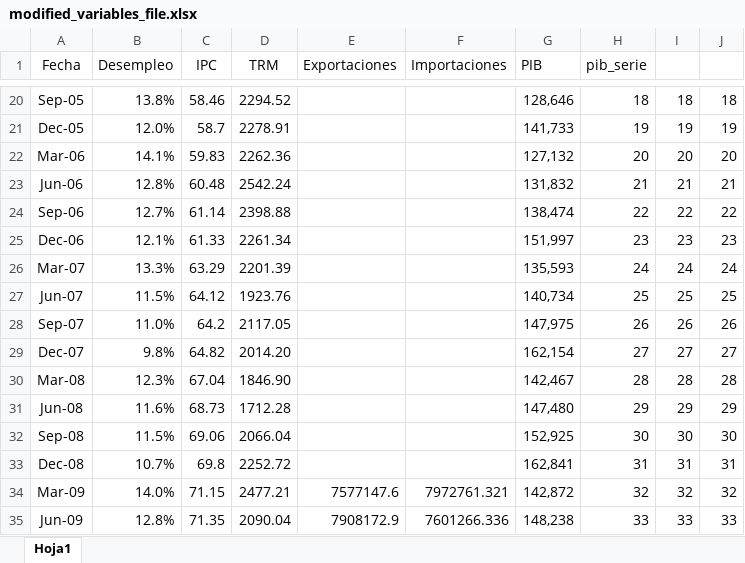
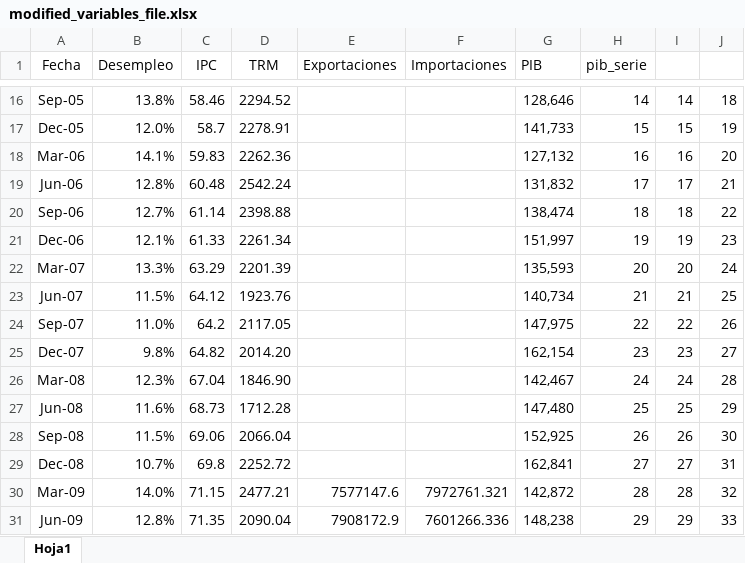
Before and after one commit to HijoBejuco/Time_Series_Predictors, an Excel workbook: modified_variables_file.xlsx, sheet Hoja1, drawn as a sheet; only a part is shown, gaps mark what is left out; values as stored, in another font and other column widths than the file's, no borders; charts and pictures not drawn; addresses are those after the commit; the diff covers the shown part only; the diff names each change by its address in the sheet, - before the commit and + after, or states it on an @@ line.

```diff
--- a/modified_variables_file.xlsx (sheet Hoja1)
+++ b/modified_variables_file.xlsx (sheet Hoja1)
-H16 (pib_serie): 18
+H16 (pib_serie): 14
-I16: 18
+I16: 14
-H17 (pib_serie): 19
+H17 (pib_serie): 15
-I17: 19
+I17: 15
-H18 (pib_serie): 20
+H18 (pib_serie): 16
-I18: 20
+I18: 16
-H19 (pib_serie): 21
+H19 (pib_serie): 17
-I19: 21
+I19: 17
-H20 (pib_serie): 22
+H20 (pib_serie): 18
-I20: 22
+I20: 18
-H21 (pib_serie): 23
+H21 (pib_serie): 19
-I21: 23
+I21: 19
-H22 (pib_serie): 24
+H22 (pib_serie): 20
-I22: 24
+I22: 20
-H23 (pib_serie): 25
+H23 (pib_serie): 21
-I23: 25
+I23: 21
-H24 (pib_serie): 26
+H24 (pib_serie): 22
-I24: 26
+I24: 22
-H25 (pib_serie): 27
+H25 (pib_serie): 23
-I25: 27
+I25: 23
-H26 (pib_serie): 28
+H26 (pib_serie): 24
-I26: 28
+I26: 24
-H27 (pib_serie): 29
+H27 (pib_serie): 25
-I27: 29
+I27: 25
-H28 (pib_serie): 30
+H28 (pib_serie): 26
-I28: 30
+I28: 26
-H29 (pib_serie): 31
+H29 (pib_serie): 27
-I29: 31
+I29: 27
-H30 (pib_serie): 32
+H30 (pib_serie): 28
-I30: 32
+I30: 28
-H31 (pib_serie): 33
+H31 (pib_serie): 29
-I31: 33
+I31: 29
```
Also changed, not shown: 4 removed rows and 120 edited cells elsewhere in this sheet, charts or pictures, 2 other files.
